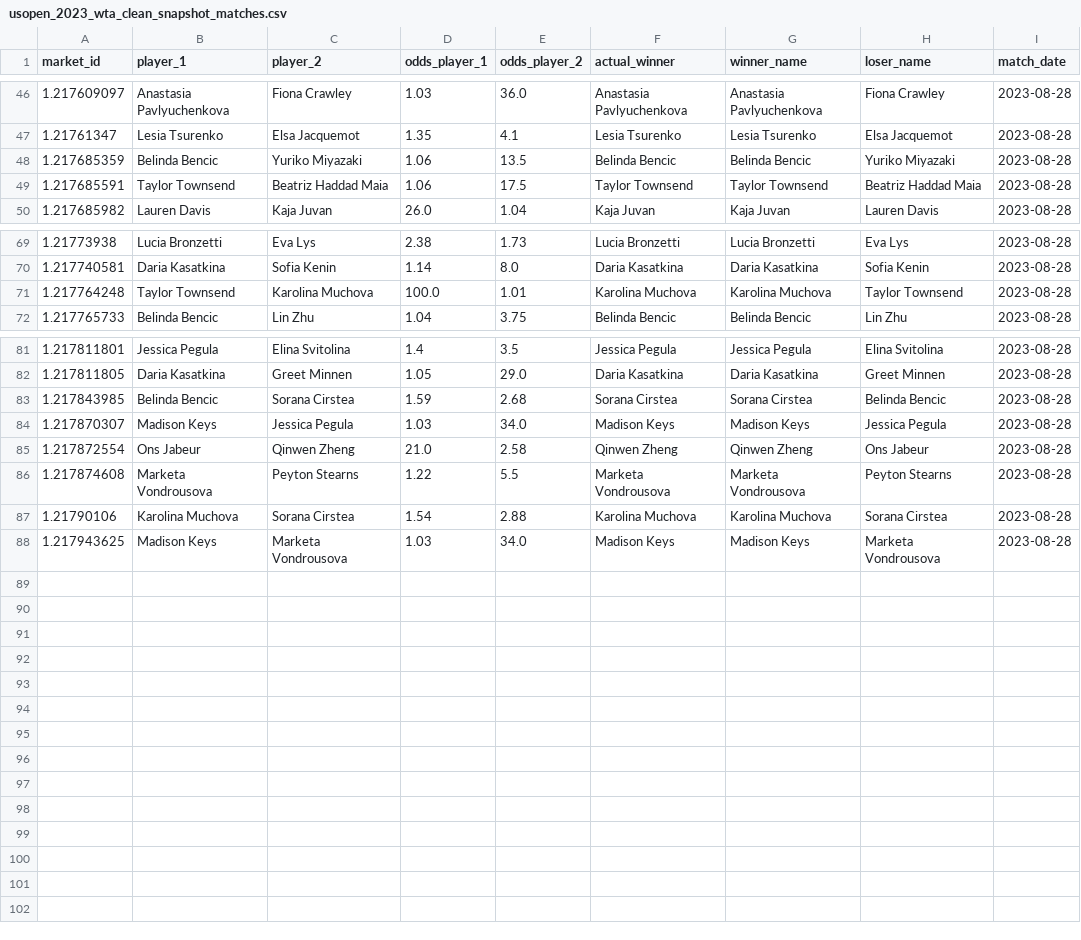
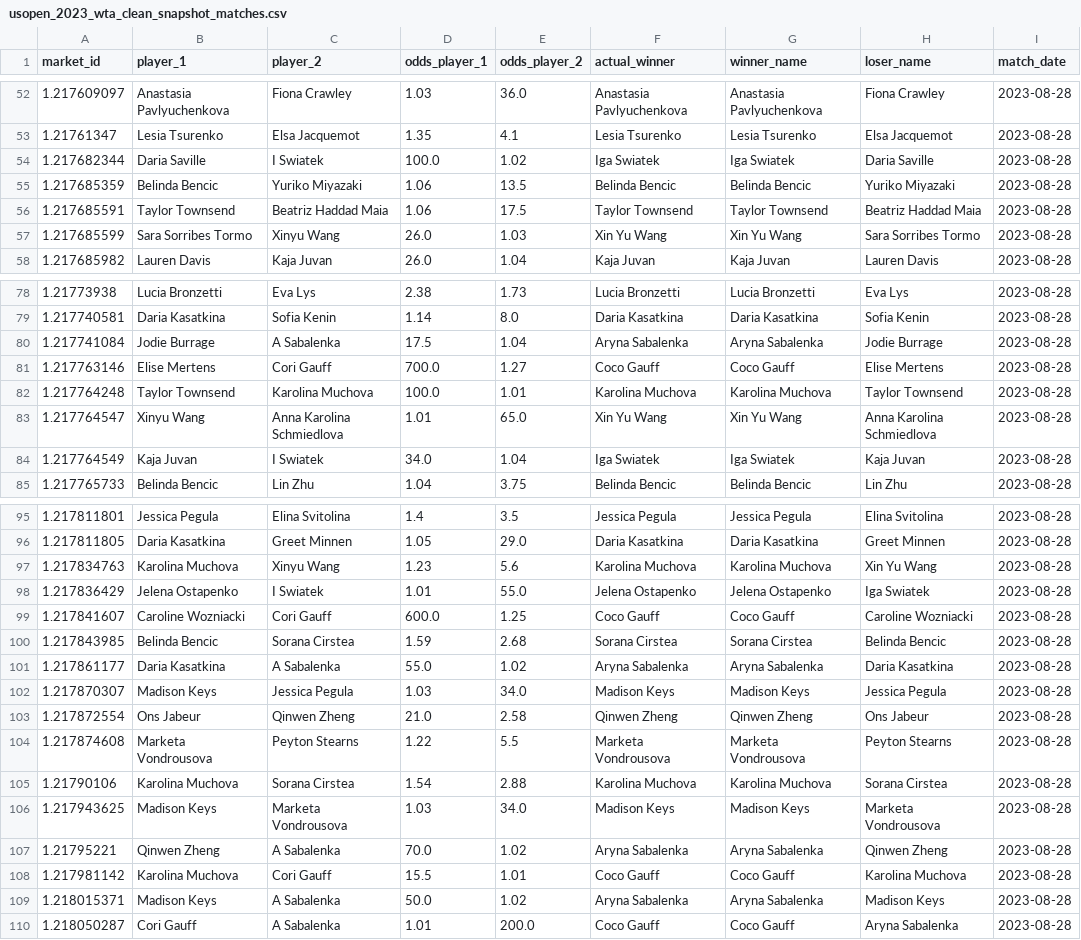
Before and after one commit to iincincible/P1v2, a CSV file: data/processed/usopen_2023_wta_clean_snapshot_matches.csv, drawn as a sheet; only a part is shown, gaps mark what is left out; the diff covers the shown part only.

```diff
--- a/data/processed/usopen_2023_wta_clean_snapshot_matches.csv
+++ b/data/processed/usopen_2023_wta_clean_snapshot_matches.csv
@@ -47,4 +53,6 @@ market_id,player_1,player_2,odds_player_1,odds_player_2,actual_winner,winner_nam
 1.21761347,Lesia Tsurenko,Elsa Jacquemot,1.35,4.1,Lesia Tsurenko,Lesia Tsurenko,Elsa Jacquemot,2023-08-28
+1.217682344,Daria Saville,I Swiatek,100.0,1.02,Iga Swiatek,Iga Swiatek,Daria Saville,2023-08-28
 1.217685359,Belinda Bencic,Yuriko Miyazaki,1.06,13.5,Belinda Bencic,Belinda Bencic,Yuriko Miyazaki,2023-08-28
 1.217685591,Taylor Townsend,Beatriz Haddad Maia,1.06,17.5,Taylor Townsend,Taylor Townsend,Beatriz Haddad Maia,2023-08-28
+1.217685599,Sara Sorribes Tormo,Xinyu Wang,26.0,1.03,Xin Yu Wang,Xin Yu Wang,Sara Sorribes Tormo,2023-08-28
 1.217685982,Lauren Davis,Kaja Juvan,26.0,1.04,Kaja Juvan,Kaja Juvan,Lauren Davis,2023-08-28
@@ -70,3 +79,7 @@ market_id,player_1,player_2,odds_player_1,odds_player_2,actual_winner,winner_nam
 1.217740581,Daria Kasatkina,Sofia Kenin,1.14,8.0,Daria Kasatkina,Daria Kasatkina,Sofia Kenin,2023-08-28
+1.217741084,Jodie Burrage,A Sabalenka,17.5,1.04,Aryna Sabalenka,Aryna Sabalenka,Jodie Burrage,2023-08-28
+1.217763146,Elise Mertens,Cori Gauff,700.0,1.27,Coco Gauff,Coco Gauff,Elise Mertens,2023-08-28
 1.217764248,Taylor Townsend,Karolina Muchova,100.0,1.01,Karolina Muchova,Karolina Muchova,Taylor Townsend,2023-08-28
+1.217764547,Xinyu Wang,Anna Karolina Schmiedlova,1.01,65.0,Xin Yu Wang,Xin Yu Wang,Anna Karolina Schmiedlova,2023-08-28
+1.217764549,Kaja Juvan,I Swiatek,34.0,1.04,Iga Swiatek,Iga Swiatek,Kaja Juvan,2023-08-28
 1.217765733,Belinda Bencic,Lin Zhu,1.04,3.75,Belinda Bencic,Belinda Bencic,Lin Zhu,2023-08-28
@@ -82,3 +96,7 @@ market_id,player_1,player_2,odds_player_1,odds_player_2,actual_winner,winner_nam
 1.217811805,Daria Kasatkina,Greet Minnen,1.05,29.0,Daria Kasatkina,Daria Kasatkina,Greet Minnen,2023-08-28
+1.217834763,Karolina Muchova,Xinyu Wang,1.23,5.6,Karolina Muchova,Karolina Muchova,Xin Yu Wang,2023-08-28
+1.217836429,Jelena Ostapenko,I Swiatek,1.01,55.0,Jelena Ostapenko,Jelena Ostapenko,Iga Swiatek,2023-08-28
+1.217841607,Caroline Wozniacki,Cori Gauff,600.0,1.25,Coco Gauff,Coco Gauff,Caroline Wozniacki,2023-08-28
 1.217843985,Belinda Bencic,Sorana Cirstea ,1.59,2.68,Sorana Cirstea,Sorana Cirstea,Belinda Bencic,2023-08-28
+1.217861177,Daria Kasatkina,A Sabalenka,55.0,1.02,Aryna Sabalenka,Aryna Sabalenka,Daria Kasatkina,2023-08-28
 1.217870307,Madison Keys,Jessica Pegula,1.03,34.0,Madison Keys,Madison Keys,Jessica Pegula,2023-08-28
@@ -88 +106,5 @@ market_id,player_1,player_2,odds_player_1,odds_player_2,actual_winner,winner_nam
 1.217943625,Madison Keys,Marketa Vondrousova,1.03,34.0,Madison Keys,Madison Keys,Marketa Vondrousova,2023-08-28
+1.21795221,Qinwen Zheng,A Sabalenka,70.0,1.02,Aryna Sabalenka,Aryna Sabalenka,Qinwen Zheng,2023-08-28
+1.217981142,Karolina Muchova,Cori Gauff,15.5,1.01,Coco Gauff,Coco Gauff,Karolina Muchova,2023-08-28
+1.218015371,Madison Keys,A Sabalenka,50.0,1.02,Aryna Sabalenka,Aryna Sabalenka,Madison Keys,2023-08-28
+1.218050287,Cori Gauff,A Sabalenka,1.01,200.0,Coco Gauff,Coco Gauff,Aryna Sabalenka,2023-08-28
```
Also changed, not shown: 8 added rows elsewhere in this file, data/processed/ausopen_2023_wta_clean_snapshot_matches.csv, data/processed/indianwells_2023_atp_clean_snapshot_matches.csv, 30 other files.
